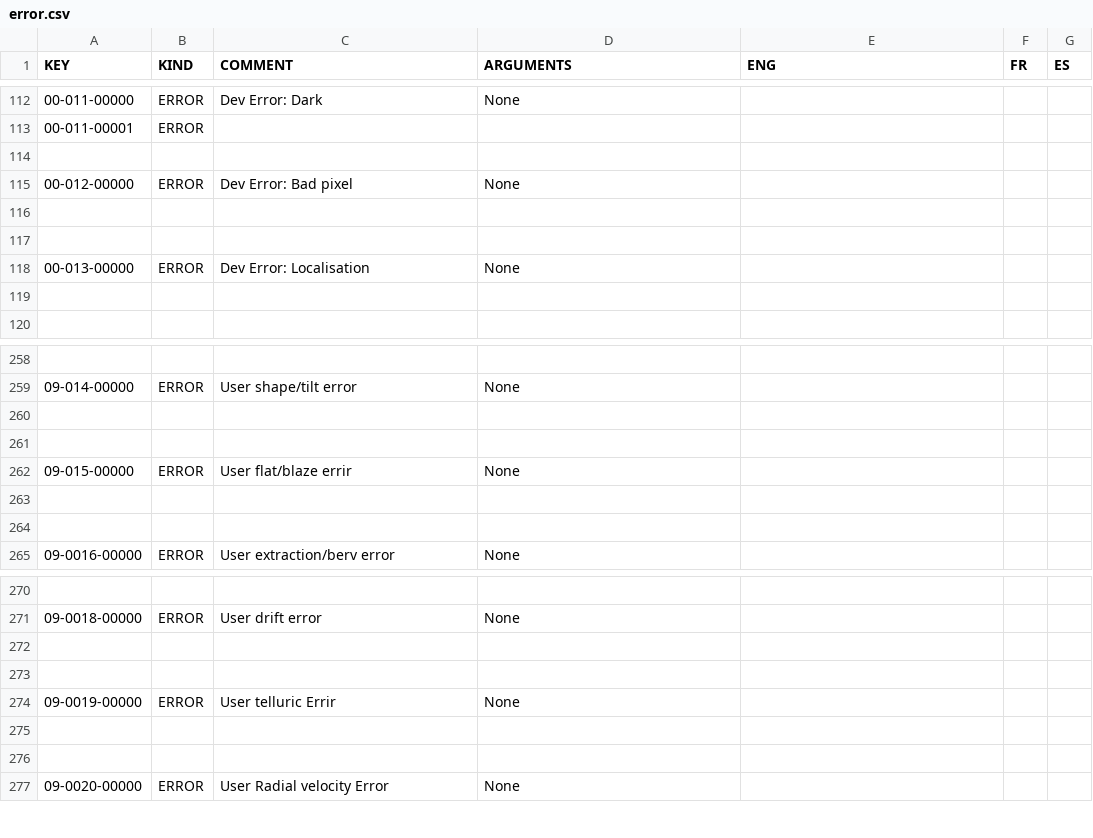
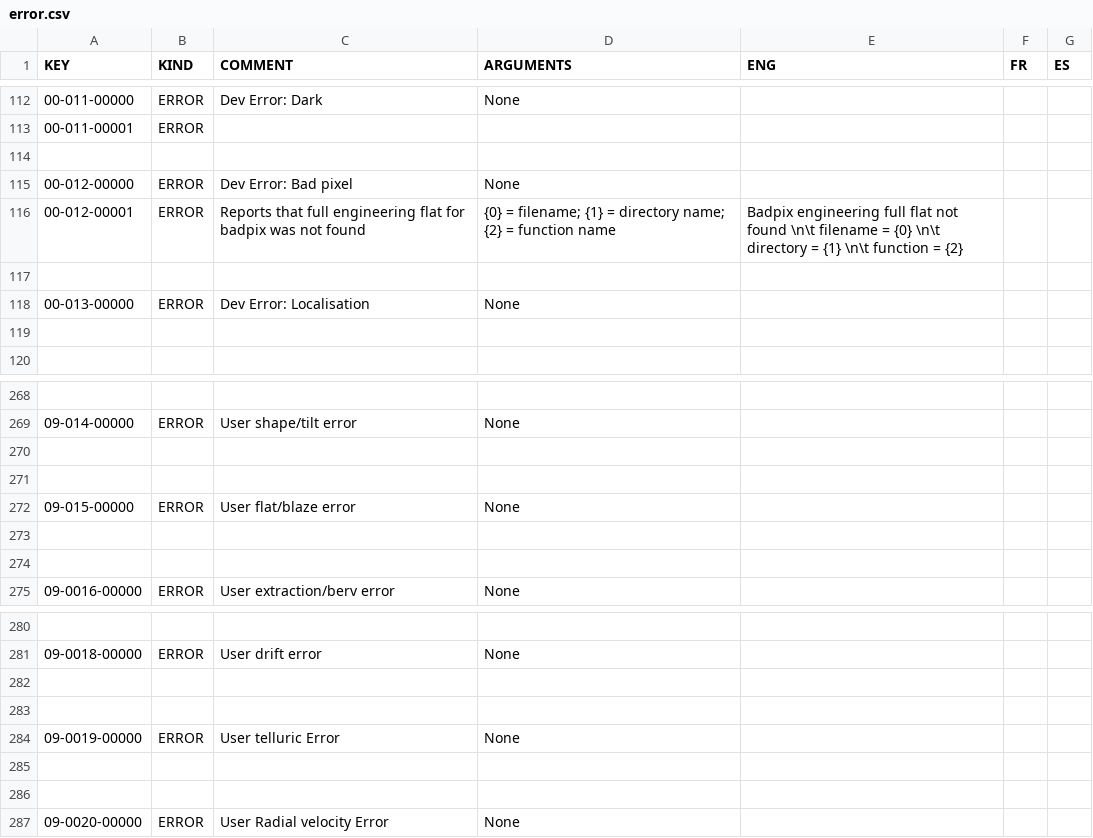
Before and after one commit to njcuk9999/apero-drs, a CSV file: INTROOT2/terrapipe/locale/databases/error.csv, drawn as a sheet; only a part is shown, gaps mark what is left out; the diff covers the shown part only.

```diff
--- a/INTROOT2/terrapipe/locale/databases/error.csv
+++ b/INTROOT2/terrapipe/locale/databases/error.csv
@@ -115,3 +115,3 @@
 "00-012-00000","ERROR","Dev Error: Bad pixel","None","","",""
-"","","","","","",""
+"00-012-00001","ERROR","Reports that full engineering flat for badpix was not found","{0} = filename; {1} = directory name; {2} = function name","Badpix engineering full flat not found \n\t filename = {0} \n\t directory = {1} \n\t function = {2}","",""
 "","","","","","",""
@@ -261,3 +271,3 @@
 "","","","","","",""
-"09-015-00000","ERROR","User flat/blaze errir","None","","",""
+"09-015-00000","ERROR","User flat/blaze error","None","","",""
 "","","","","","",""
@@ -273,3 +283,3 @@
 "","","","","","",""
-"09-0019-00000","ERROR","User telluric Errir","None","","",""
+"09-0019-00000","ERROR","User telluric Error","None","","",""
 "","","","","","",""
```
Also changed, not shown: 69 added rows elsewhere in this file, 2 other files.
